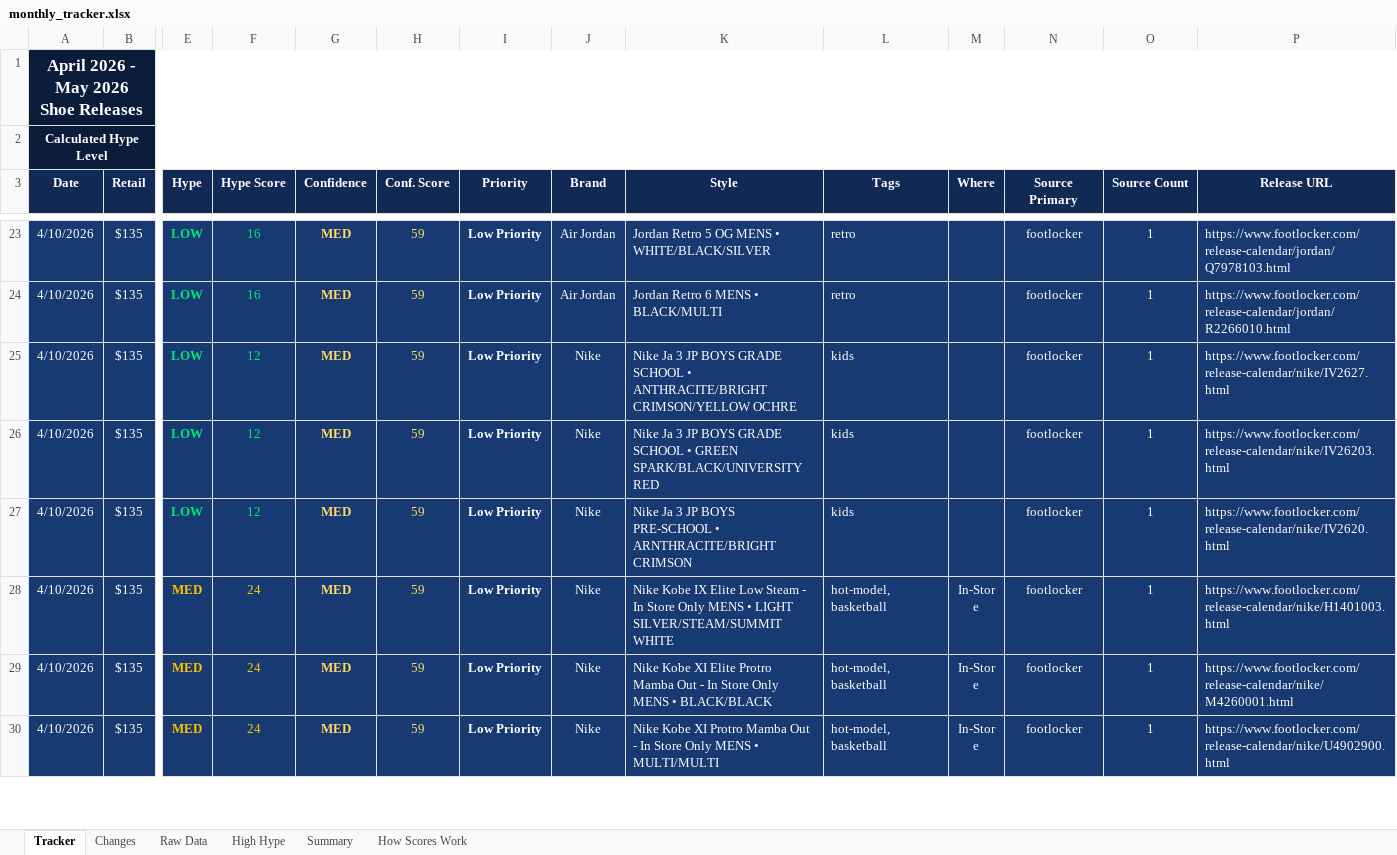
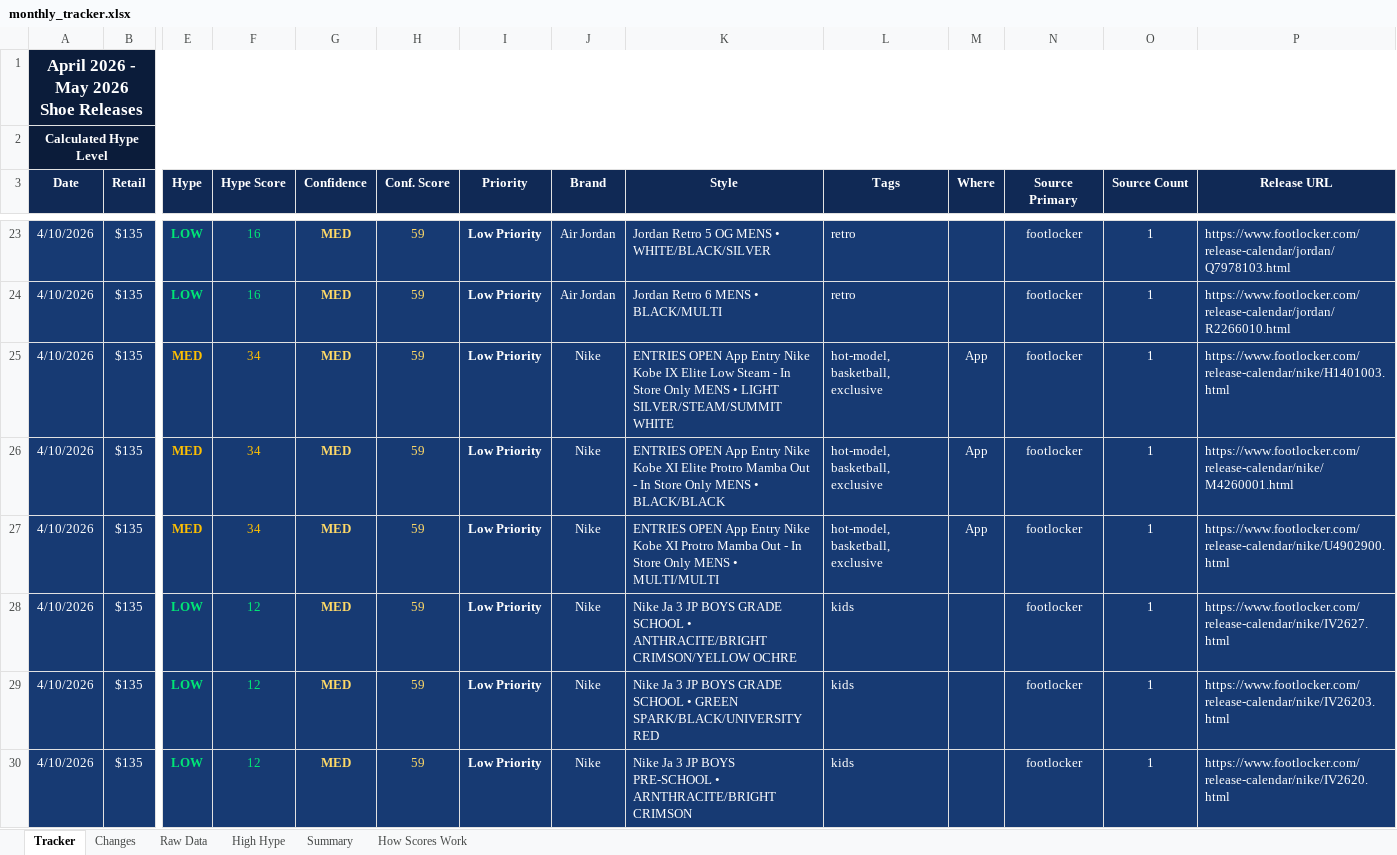
Before and after one commit to lordnader2002-sudo/Sneaker_Release_Tracker, an Excel workbook: output/monthly_tracker.xlsx, sheet Tracker, drawn as a sheet; only a part is shown, gaps mark what is left out; the shorter side is filled out with more unchanged rows; values as stored, in another font and other column widths than the file's, no borders; rows hold the shown columns only; the diff names each change by its address in the sheet, - before the commit and + after, or states it on an @@ line.

```diff
--- a/output/monthly_tracker.xlsx (sheet Tracker)
+++ b/output/monthly_tracker.xlsx (sheet Tracker)
+row 25: 4/10/2026 | $135 | MED | 34 | MED | 59 | Low Priority | Nike | ENTRIES OPEN App Entry Nike Kobe IX Elite Low Steam - In Store Only MENS • LIGHT SILVER/STEAM/SUMMIT WHITE | hot-model, basketball, exclusive | App | footlocker | 1 | https://www.footlocker.com/release-calendar/nike/H1401003.html
+row 26: 4/10/2026 | $135 | MED | 34 | MED | 59 | Low Priority | Nike | ENTRIES OPEN App Entry Nike Kobe XI Elite Protro Mamba Out - In Store Only MENS • BLACK/BLACK | hot-model, basketball, exclusive | App | footlocker | 1 | https://www.footlocker.com/release-calendar/nike/M4260001.html
+row 27: 4/10/2026 | $135 | MED | 34 | MED | 59 | Low Priority | Nike | ENTRIES OPEN App Entry Nike Kobe XI Protro Mamba Out - In Store Only MENS • MULTI/MULTI | hot-model, basketball, exclusive | App | footlocker | 1 | https://www.footlocker.com/release-calendar/nike/U4902900.html
```
Also changed, not shown: sheet Raw Data, sheet Changes, sheet Summary, 4 other files.
